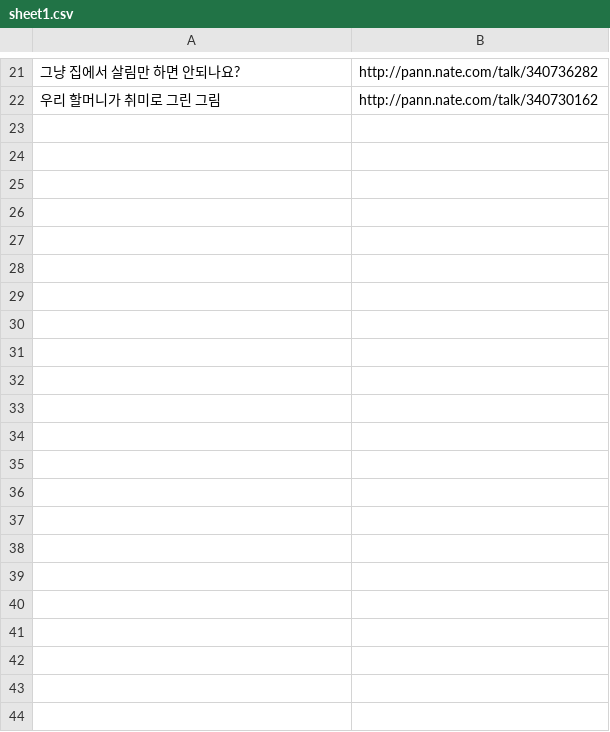
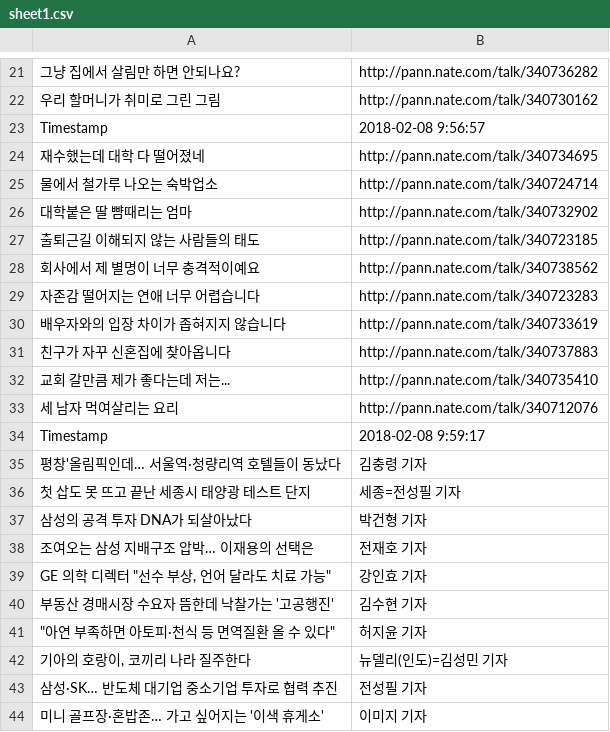
Before and after one commit to Moons08/TIL, a CSV file: Scraping/sheet1.csv, drawn as a sheet; only a part is shown, gaps mark what is left out; the diff names each change by its address in the sheet, - before the commit and + after, or states it on an @@ line.

```diff
--- a/Scraping/sheet1.csv
+++ b/Scraping/sheet1.csv
+row 23: Timestamp | 2018-02-08 9:56:57
+row 24: 재수했는데 대학 다 떨어졌네 | http://pann.nate.com/talk/340734695
+row 25: 물에서 철가루 나오는 숙박업소 | http://pann.nate.com/talk/340724714
+row 26: 대학붙은 딸 뺨때리는 엄마 | http://pann.nate.com/talk/340732902
+row 27: 출퇴근길 이해되지 않는 사람들의 태도 | http://pann.nate.com/talk/340723185
+row 28: 회사에서 제 별명이 너무 충격적이예요 | http://pann.nate.com/talk/340738562
+row 29: 자존감 떨어지는 연애 너무 어렵습니다 | http://pann.nate.com/talk/340723283
+row 30: 배우자와의 입장 차이가 좁혀지지 않습니다 | http://pann.nate.com/talk/340733619
+row 31: 친구가 자꾸 신혼집에 찾아옵니다 | http://pann.nate.com/talk/340737883
+row 32: 교회 갈만큼 제가 좋다는데 저는... | http://pann.nate.com/talk/340735410
+row 33: 세 남자 먹여살리는 요리 | http://pann.nate.com/talk/340712076
+row 34: Timestamp | 2018-02-08 9:59:17
+row 35: 평창'올림픽인데… 서울역·청량리역 호텔들이 동났다 | 김충령 기자
+row 36: 첫 삽도 못 뜨고 끝난 세종시 태양광 테스트 단지 | 세종=전성필 기자
+row 37: 삼성의 공격 투자 DNA가 되살아났다 | 박건형 기자
+row 38: 조여오는 삼성 지배구조 압박… 이재용의 선택은 | 전재호 기자
+row 39: GE 의학 디렉터 "선수 부상, 언어 달라도 치료 가능" | 강인효 기자
+row 40: 부동산 경매시장 수요자 뜸한데 낙찰가는 '고공행진' | 김수현 기자
+row 41: "아연 부족하면 아토피·천식 등 면역질환 올 수 있다" | 허지윤 기자
+row 42: 기아의 호랑이, 코끼리 나라 질주한다 | 뉴델리(인도)=김성민 기자
+row 43: 삼성·SK… 반도체 대기업 중소기업 투자로 협력 추진 | 전성필 기자
+row 44: 미니 골프장·혼밥존… 가고 싶어지는 '이색 휴게소' | 이미지 기자
```
Also changed, not shown: 3 other files.
